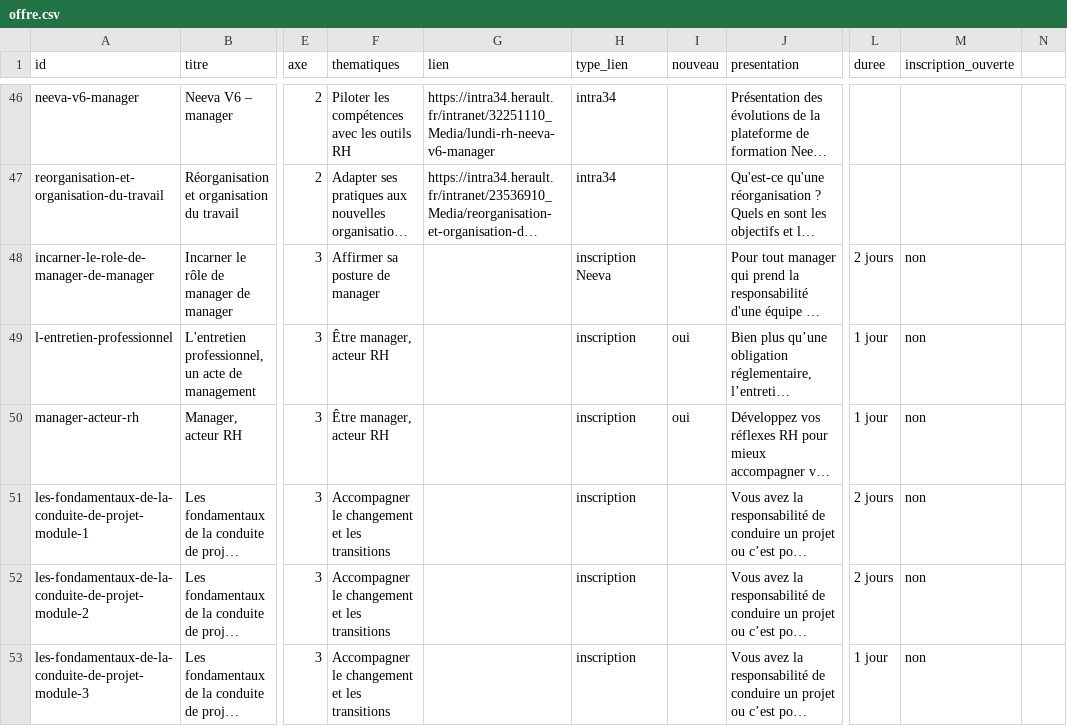
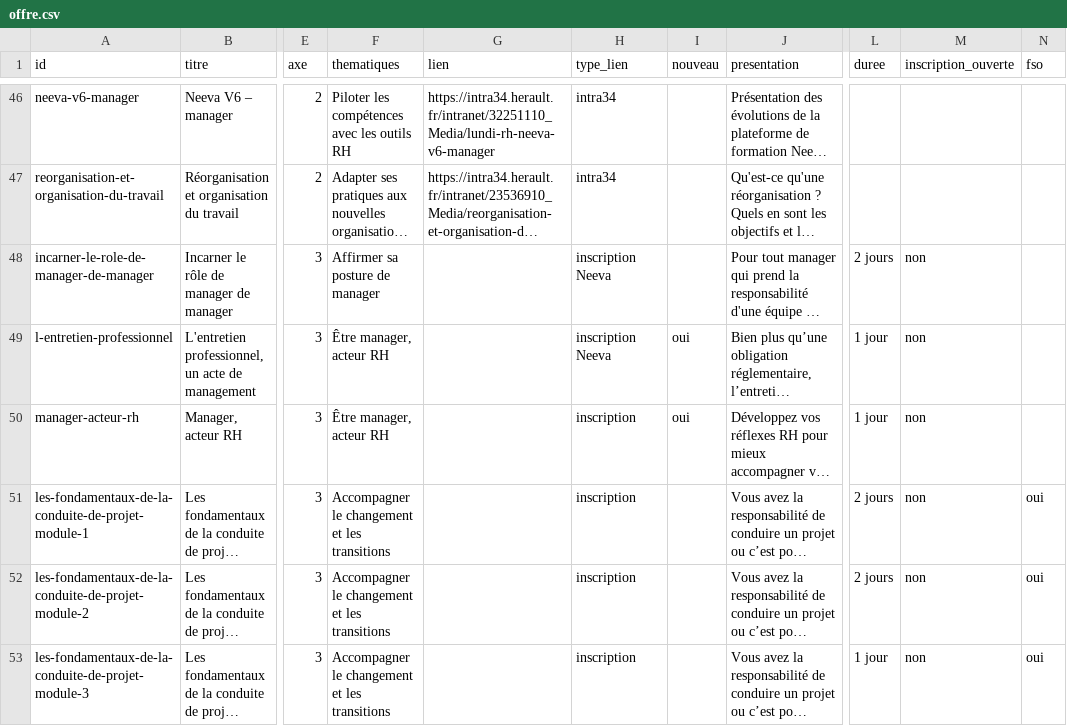
Before and after one commit to Manag-herault/manag-herault, a CSV file: offre.csv, drawn as a sheet; only a part is shown, gaps mark what is left out; long unchanged cells end in …; the diff covers the shown part only; the diff names each change by its address in the sheet, - before the commit and + after, or states it on an @@ line.

```diff
--- a/offre.csv
+++ b/offre.csv
-N1: (empty)
+N1: fso
-H49 (type_lien): inscription
+H49 (type_lien): inscription Neeva
-N51:N53 (fso): (empty)
+N51:N53 (fso): oui
```
Also changed, not shown: 2 added rows, 1 removed row and 24 edited cells elsewhere in this file, parametres.csv, 6 other files.
